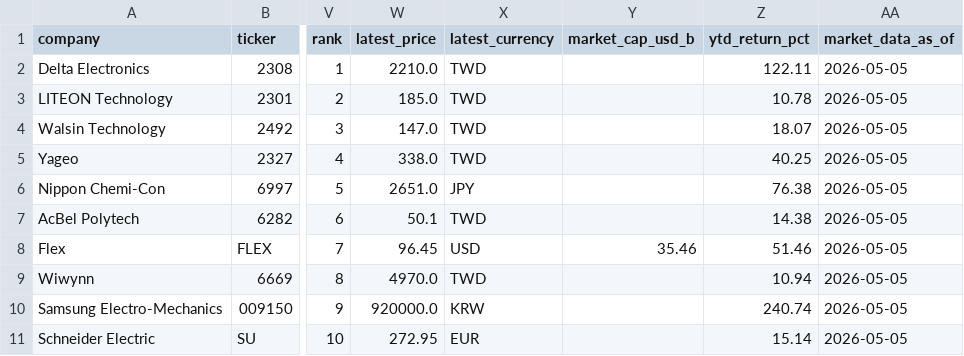
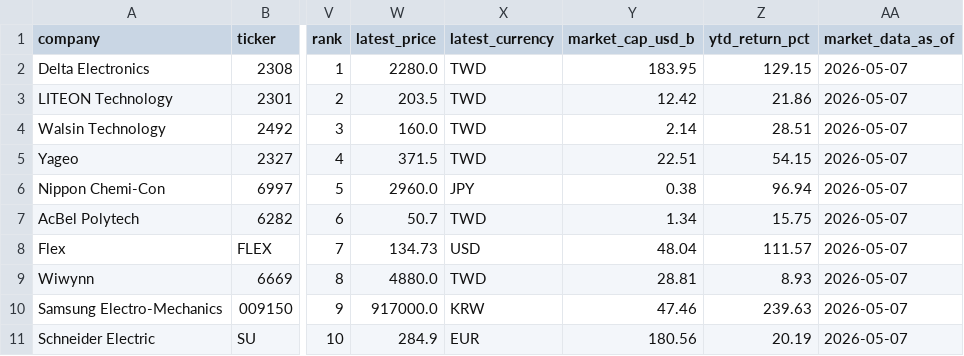
Before and after one commit to dylanler/investing-research, a CSV file: public/reports/ai-passives-alpha/data/non_us_alpha_ranked_50.csv, drawn as a sheet; only a part is shown, gaps mark what is left out; the diff covers the shown part only; the diff names each change by its address in the sheet, - before the commit and + after, or states it on an @@ line.

```diff
--- a/public/reports/ai-passives-alpha/data/non_us_alpha_ranked_50.csv
+++ b/public/reports/ai-passives-alpha/data/non_us_alpha_ranked_50.csv
-W2 (latest_price): 2210.0
+W2 (latest_price): 2280.0
-Y2 (market_cap_usd_b): (empty)
+Y2 (market_cap_usd_b): 183.95
-Z2 (ytd_return_pct): 122.11
+Z2 (ytd_return_pct): 129.15
-AA2:AA11 (market_data_as_of): 2026-05-05
+AA2:AA11 (market_data_as_of): 2026-05-07
-W3 (latest_price): 185.0
+W3 (latest_price): 203.5
-Y3 (market_cap_usd_b): (empty)
+Y3 (market_cap_usd_b): 12.42
-Z3 (ytd_return_pct): 10.78
+Z3 (ytd_return_pct): 21.86
-W4 (latest_price): 147.0
+W4 (latest_price): 160.0
-Y4 (market_cap_usd_b): (empty)
+Y4 (market_cap_usd_b): 2.14
-Z4 (ytd_return_pct): 18.07
+Z4 (ytd_return_pct): 28.51
-W5 (latest_price): 338.0
+W5 (latest_price): 371.5
-Y5 (market_cap_usd_b): (empty)
+Y5 (market_cap_usd_b): 22.51
-Z5 (ytd_return_pct): 40.25
+Z5 (ytd_return_pct): 54.15
-W6 (latest_price): 2651.0
+W6 (latest_price): 2960.0
-Y6 (market_cap_usd_b): (empty)
+Y6 (market_cap_usd_b): 0.38
-Z6 (ytd_return_pct): 76.38
+Z6 (ytd_return_pct): 96.94
-W7 (latest_price): 50.1
+W7 (latest_price): 50.7
-Y7 (market_cap_usd_b): (empty)
+Y7 (market_cap_usd_b): 1.34
-Z7 (ytd_return_pct): 14.38
+Z7 (ytd_return_pct): 15.75
-W8 (latest_price): 96.45
+W8 (latest_price): 134.73
-Y8 (market_cap_usd_b): 35.46
+Y8 (market_cap_usd_b): 48.04
-Z8 (ytd_return_pct): 51.46
+Z8 (ytd_return_pct): 111.57
-W9 (latest_price): 4970.0
+W9 (latest_price): 4880.0
-Y9 (market_cap_usd_b): (empty)
+Y9 (market_cap_usd_b): 28.81
-Z9 (ytd_return_pct): 10.94
+Z9 (ytd_return_pct): 8.93
-W10 (latest_price): 920000.0
+W10 (latest_price): 917000.0
-Y10 (market_cap_usd_b): (empty)
+Y10 (market_cap_usd_b): 47.46
-Z10 (ytd_return_pct): 240.74
+Z10 (ytd_return_pct): 239.63
-W11 (latest_price): 272.95
+W11 (latest_price): 284.9
-Y11 (market_cap_usd_b): (empty)
+Y11 (market_cap_usd_b): 180.56
-Z11 (ytd_return_pct): 15.14
+Z11 (ytd_return_pct): 20.19
```
Also changed, not shown: 157 edited cells elsewhere in this file, public/reports/ai-passives-alpha/data/revised_top100_master.csv, public/reports/semiconductor-ai-nodes/data/network_edges.csv, 54 other files.
